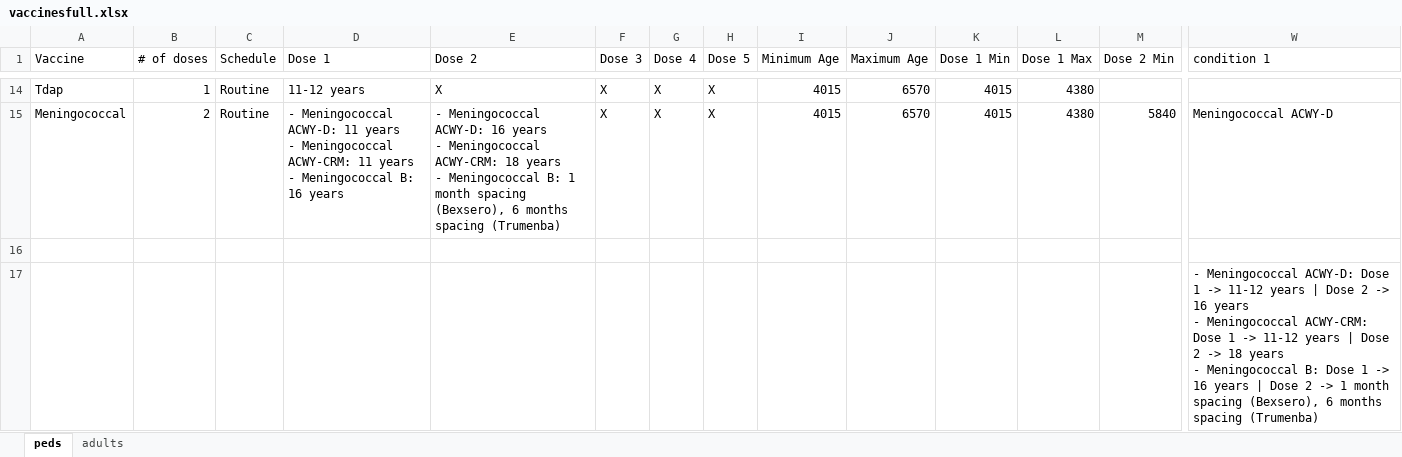
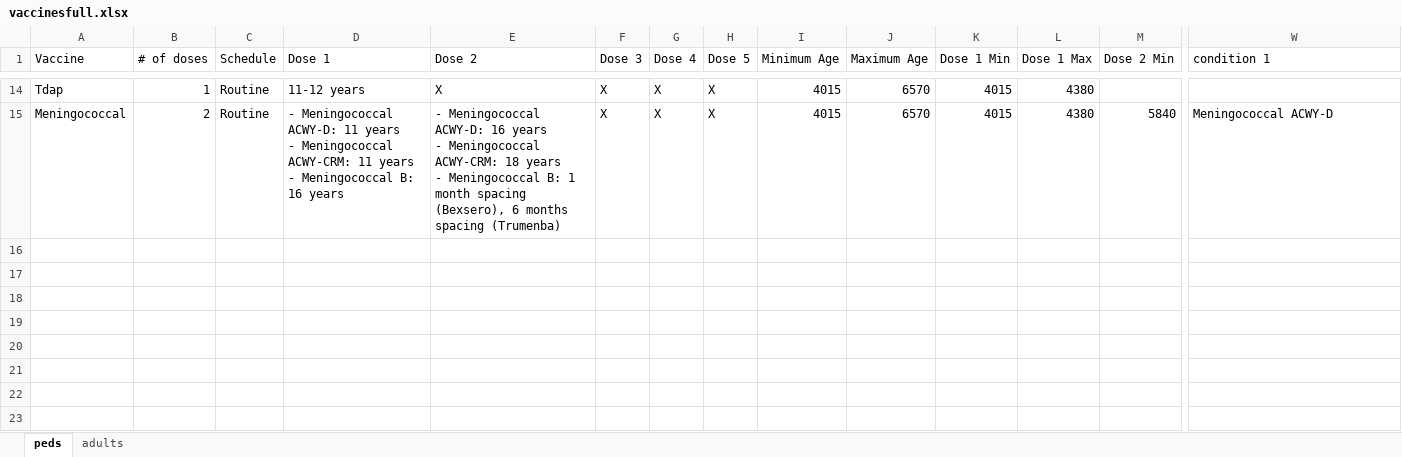
Before and after one commit to amirmbhd/vaccine2, an Excel workbook: vaccinesfull.xlsx, sheet peds, drawn as a sheet; only a part is shown, gaps mark what is left out; values as stored, in another font and other column widths than the file's, no borders; rows hold the shown columns only; ↵ is a line break in a cell; the diff names each change by its address in the sheet, - before the commit and + after, or states it on an @@ line.

Commit message:
Add files via upload

```diff
--- a/vaccinesfull.xlsx (sheet peds)
+++ b/vaccinesfull.xlsx (sheet peds)
-row 16: (empty)
-row 17:  |  |  |  |  |  |  |  |  |  |  |  |  | - Meningococcal ACWY-D: Dose 1 -> 11-12 years | Dose 2 -> 16 years ↵ - Meningococcal ACWY-CRM: Dose 1 -> 11-12 years | Dose 2 -> 18 years ↵ - Meningococcal B: Dose 1 -> 16 years | Dose 2 -> 1 month spacing (Bexsero), 6 months spacing (Trumenba)
```
